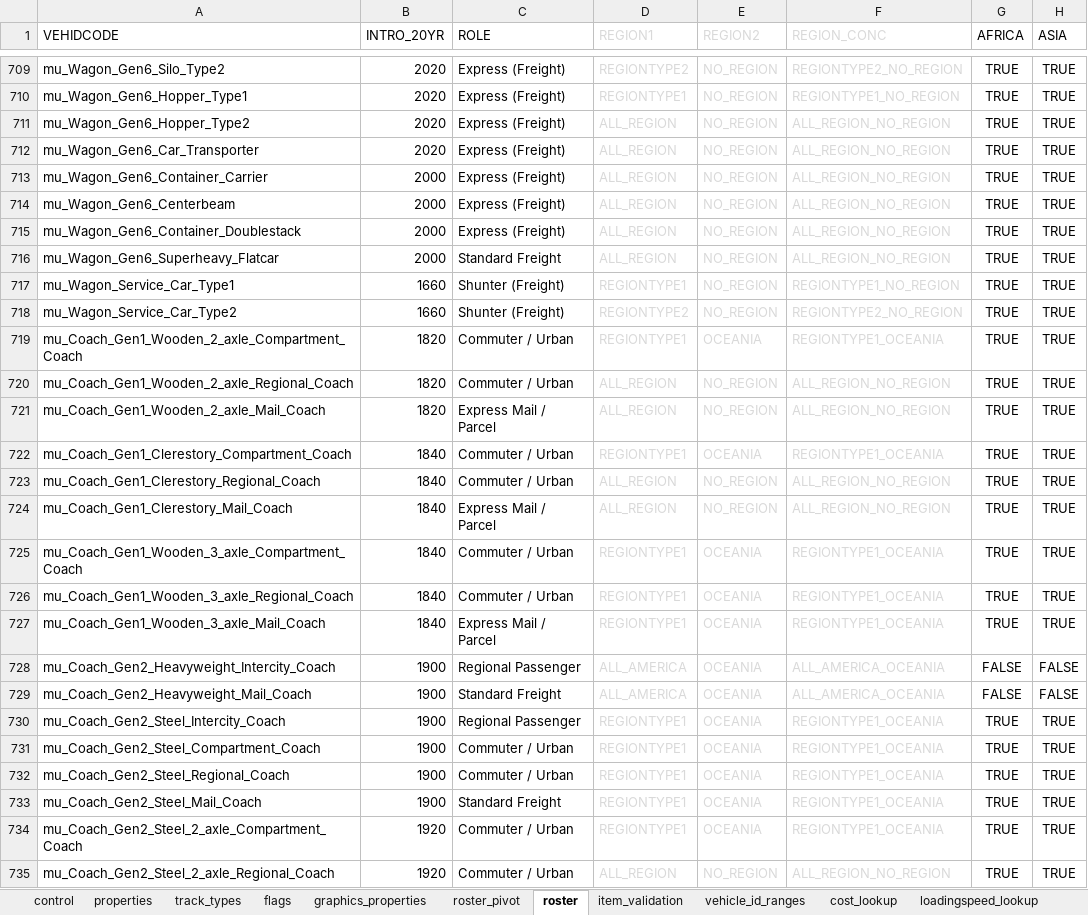
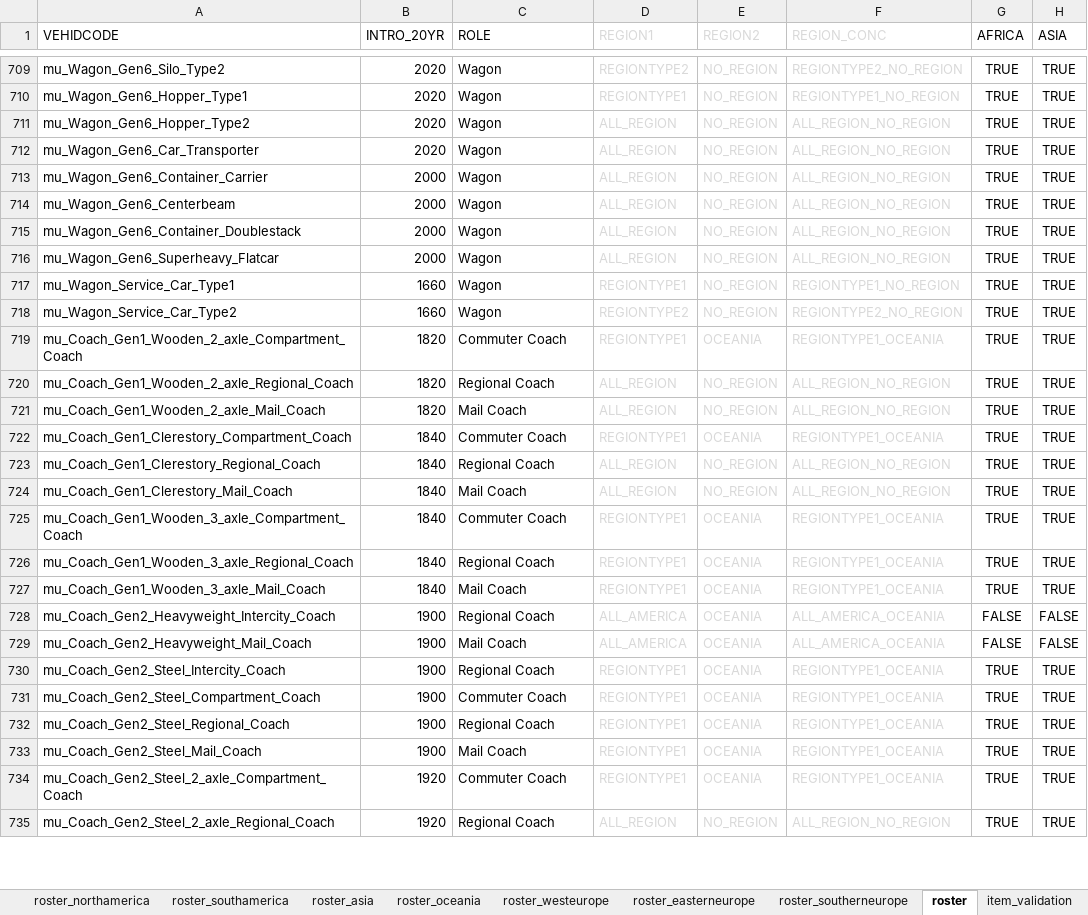
Before and after one commit to nemethviktor/2ccts_revival, an Excel workbook: tools/vehicle_report.xlsx, sheet roster, drawn as a sheet; only a part is shown, gaps mark what is left out; values as stored, in another font and other column widths than the file's, no borders; conditional formats not drawn; the diff covers the shown part only; the diff names each change by its address in the sheet, - before the commit and + after, or states it on an @@ line.

```diff
--- a/tools/vehicle_report.xlsx (sheet roster)
+++ b/tools/vehicle_report.xlsx (sheet roster)
+sheet tab: roster_northamerica
+sheet tab: roster_southamerica
+sheet tab: roster_asia
+sheet tab: roster_oceania
+sheet tab: roster_westeurope
+sheet tab: roster_easterneurope
+sheet tab: roster_southerneurope
-C709:C715 (ROLE): Express (Freight)
+C709:C715 (ROLE): Wagon
-C716 (ROLE): Standard Freight
+C716 (ROLE): Wagon
-C717:C718 (ROLE): Shunter (Freight)
+C717:C718 (ROLE): Wagon
-C719 (ROLE): Commuter / Urban
+C719 (ROLE): Commuter Coach
-C720 (ROLE): Commuter / Urban
+C720 (ROLE): Regional Coach
-C721 (ROLE): Express Mail / Parcel
+C721 (ROLE): Mail Coach
-C722 (ROLE): Commuter / Urban
+C722 (ROLE): Commuter Coach
-C723 (ROLE): Commuter / Urban
+C723 (ROLE): Regional Coach
-C724 (ROLE): Express Mail / Parcel
+C724 (ROLE): Mail Coach
-C725 (ROLE): Commuter / Urban
+C725 (ROLE): Commuter Coach
-C726 (ROLE): Commuter / Urban
+C726 (ROLE): Regional Coach
-C727 (ROLE): Express Mail / Parcel
+C727 (ROLE): Mail Coach
-C728 (ROLE): Regional Passenger
+C728 (ROLE): Regional Coach
-C729 (ROLE): Standard Freight
+C729 (ROLE): Mail Coach
-C730 (ROLE): Regional Passenger
+C730 (ROLE): Regional Coach
-C731 (ROLE): Commuter / Urban
+C731 (ROLE): Commuter Coach
-C732 (ROLE): Commuter / Urban
+C732 (ROLE): Regional Coach
-C733 (ROLE): Standard Freight
+C733 (ROLE): Mail Coach
-C734 (ROLE): Commuter / Urban
+C734 (ROLE): Commuter Coach
-C735 (ROLE): Commuter / Urban
+C735 (ROLE): Regional Coach
```
Also changed, not shown: 7 added rows and 123 edited cells elsewhere in this sheet, sheet properties, sheet control, sheet roster_africa, sheet flags, sheet graphics_properties, sheet track_types, other sheet tabs, formulas that keep their value, 4 other files.
